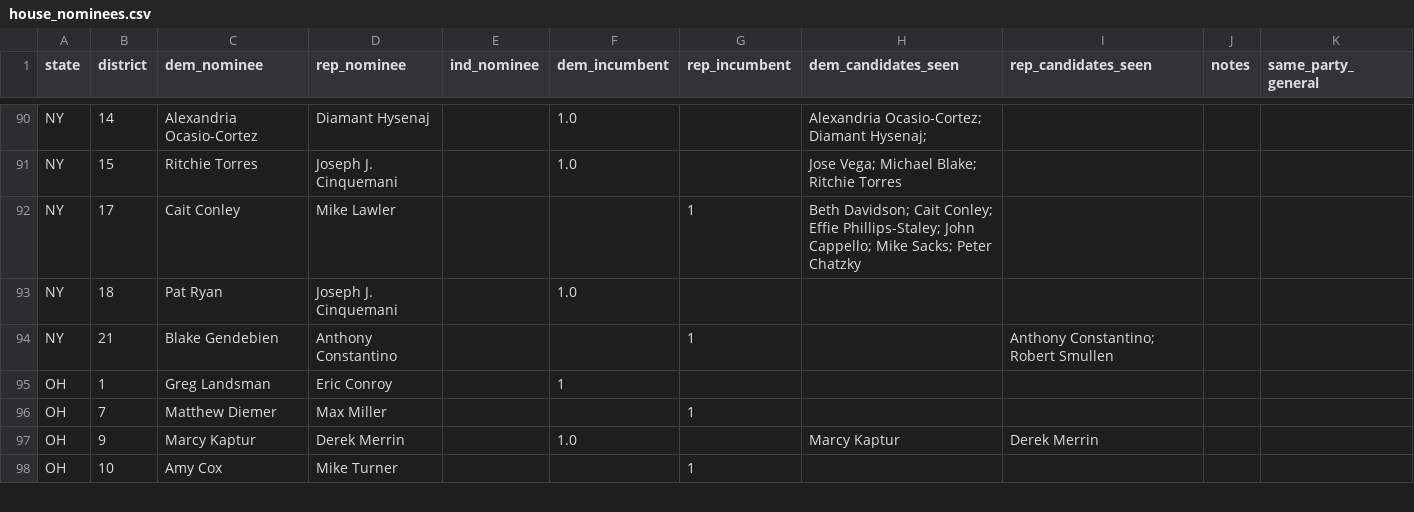
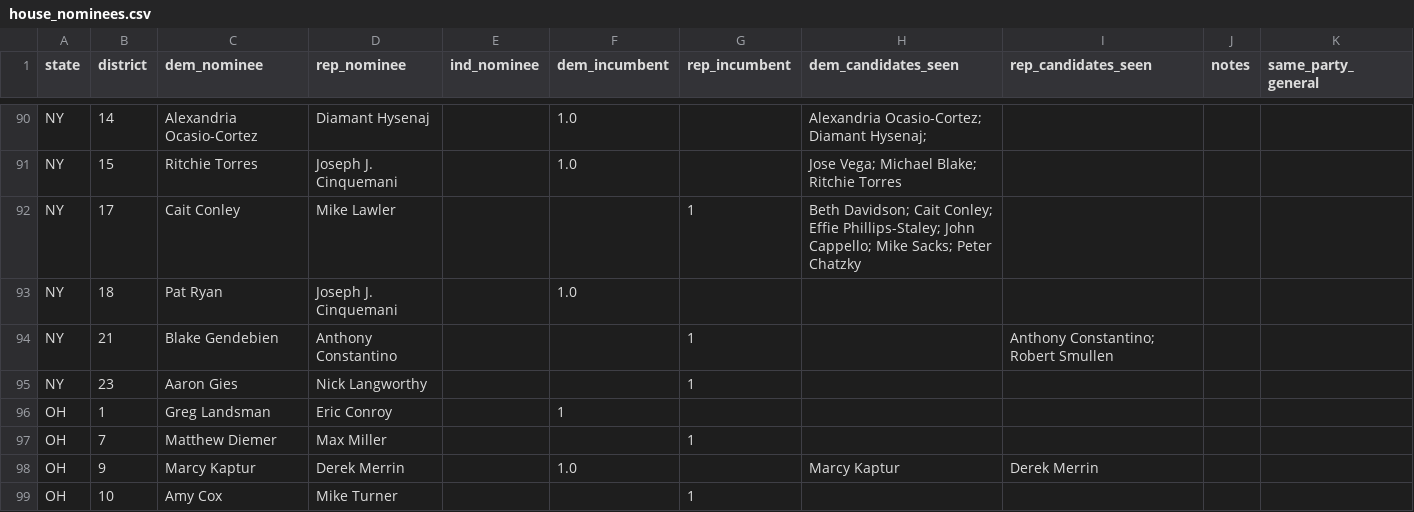
Before and after one commit to Sdlerm/2026midtetermelection_predictor_SQLPy, a CSV file: house_nominees.csv, drawn as a sheet; only a part is shown, gaps mark what is left out; the diff names each change by its address in the sheet, - before the commit and + after, or states it on an @@ line.

```diff
--- a/house_nominees.csv
+++ b/house_nominees.csv
+row 95: NY | 23 | Aaron Gies | Nick Langworthy |  |  | 1
```
Also changed, not shown: data/president.csv, 1 other file.
